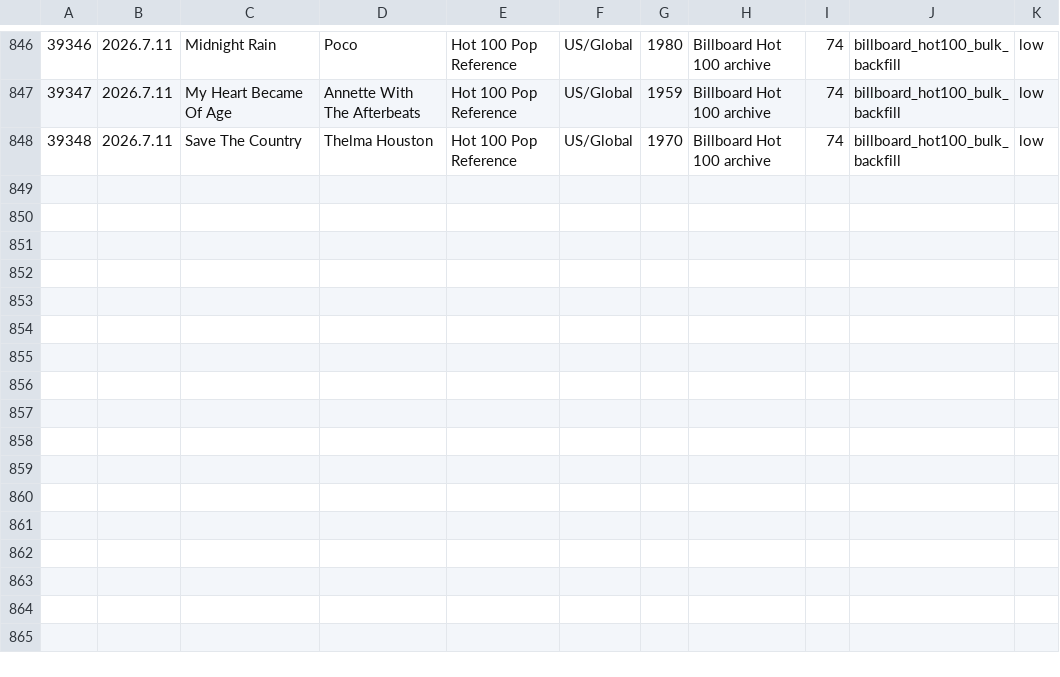
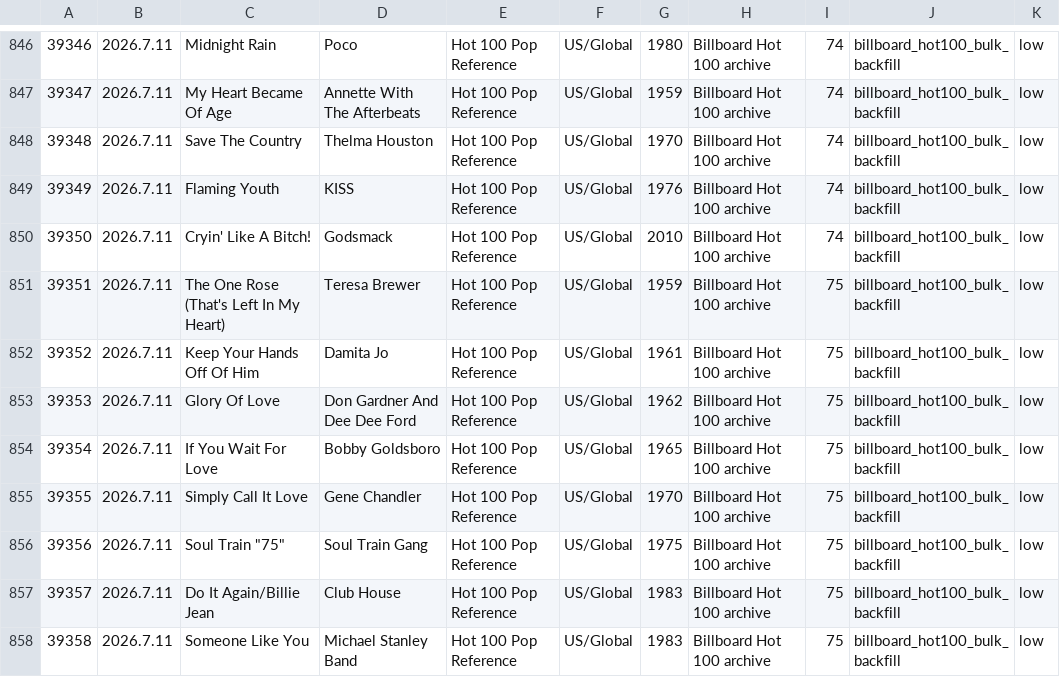
Before and after one commit to AhnYoungseok/producing, a CSV file: cloud_ledger/sheet_chunks/song_library_sheet_part_012.csv, drawn as a sheet; only a part is shown, gaps mark what is left out.

```diff
--- a/cloud_ledger/sheet_chunks/song_library_sheet_part_012.csv
+++ b/cloud_ledger/sheet_chunks/song_library_sheet_part_012.csv
@@ -848 +848,11 @@
 39348,2026.7.11,Save The Country,Thelma Houston,Hot 100 Pop Reference,US/Global,1970,Billboard Hot 100 archive,74,billboard_hot100_bulk_backfill,low
+39349,2026.7.11,Flaming Youth,KISS,Hot 100 Pop Reference,US/Global,1976,Billboard Hot 100 archive,74,billboard_hot100_bulk_backfill,low
+39350,2026.7.11,Cryin' Like A Bitch!,Godsmack,Hot 100 Pop Reference,US/Global,2010,Billboard Hot 100 archive,74,billboard_hot100_bulk_backfill,low
+39351,2026.7.11,The One Rose (That's Left In My Heart),Teresa Brewer,Hot 100 Pop Reference,US/Global,1959,Billboard Hot 100 archive,75,billboard_hot100_bulk_backfill,low
+39352,2026.7.11,Keep Your Hands Off Of Him,Damita Jo,Hot 100 Pop Reference,US/Global,1961,Billboard Hot 100 archive,75,billboard_hot100_bulk_backfill,low
+39353,2026.7.11,Glory Of Love,Don Gardner And Dee Dee Ford,Hot 100 Pop Reference,US/Global,1962,Billboard Hot 100 archive,75,billboard_hot100_bulk_backfill,low
+39354,2026.7.11,If You Wait For Love,Bobby Goldsboro,Hot 100 Pop Reference,US/Global,1965,Billboard Hot 100 archive,75,billboard_hot100_bulk_backfill,low
+39355,2026.7.11,Simply Call It Love,Gene Chandler,Hot 100 Pop Reference,US/Global,1970,Billboard Hot 100 archive,75,billboard_hot100_bulk_backfill,low
+39356,2026.7.11,"Soul Train ""75""",Soul Train Gang,Hot 100 Pop Reference,US/Global,1975,Billboard Hot 100 archive,75,billboard_hot100_bulk_backfill,low
+39357,2026.7.11,Do It Again/Billie Jean,Club House,Hot 100 Pop Reference,US/Global,1983,Billboard Hot 100 archive,75,billboard_hot100_bulk_backfill,low
+39358,2026.7.11,Someone Like You,Michael Stanley Band,Hot 100 Pop Reference,US/Global,1983,Billboard Hot 100 archive,75,billboard_hot100_bulk_backfill,low
```
Also changed, not shown: cloud_ledger/sheet_chunks/summary_sheet.csv, cloud_ledger/summary.csv, 1 other file.
